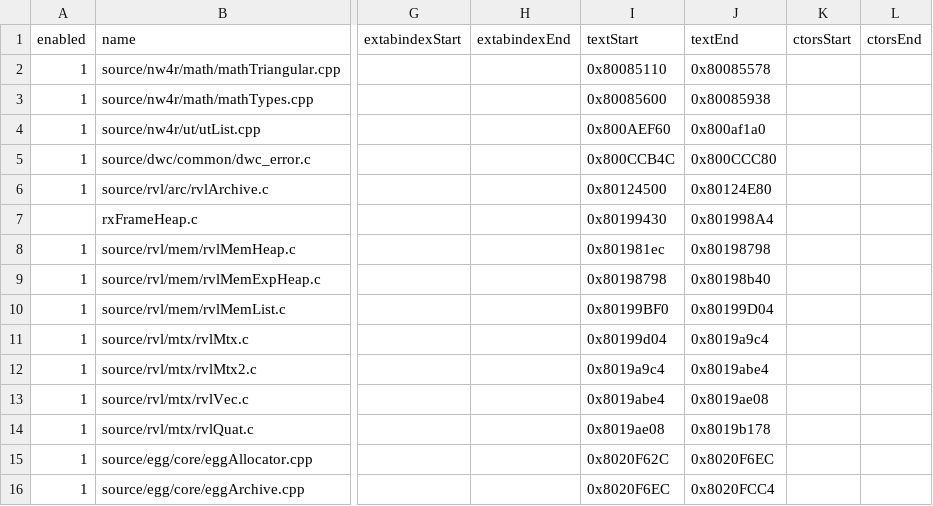
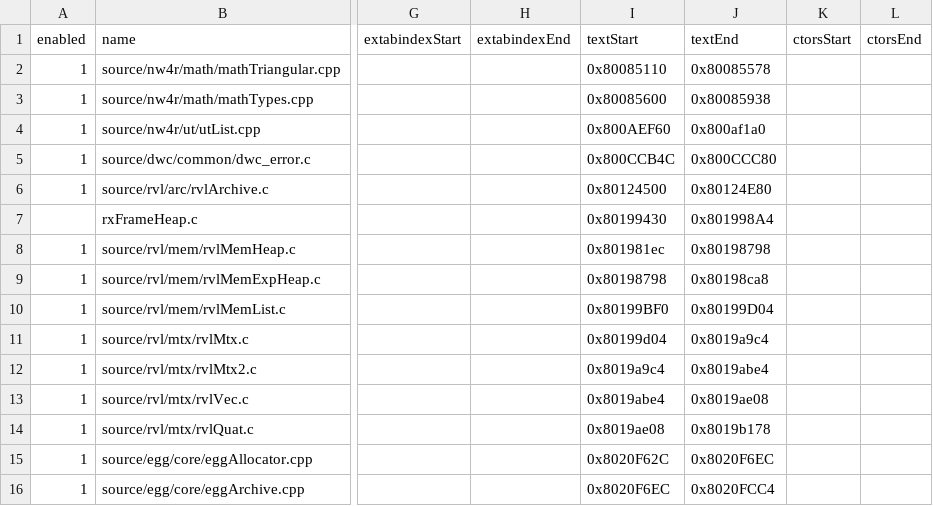
Before and after one commit to riidefi/mkw, a CSV file: pack/dol_slices.csv, drawn as a sheet; only a part is shown, gaps mark what is left out; the diff names each change by its address in the sheet, - before the commit and + after, or states it on an @@ line.

```diff
--- a/pack/dol_slices.csv
+++ b/pack/dol_slices.csv
-J9 (textEnd): 0x80198b40
+J9 (textEnd): 0x80198ca8
```
Also changed, not shown: 5 other files.
